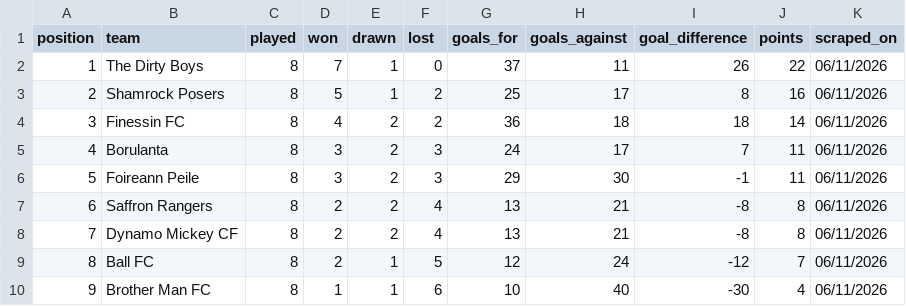
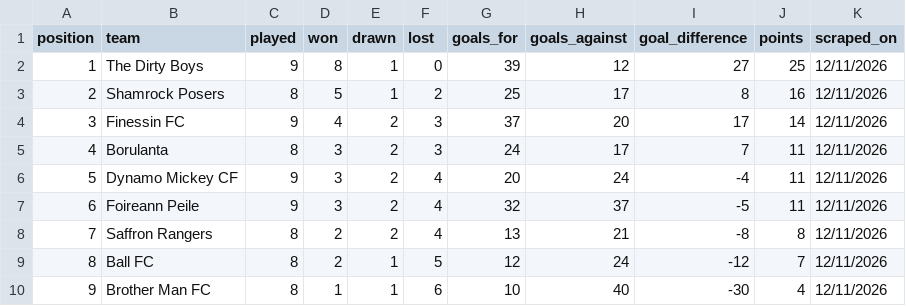
Before and after one commit to bendahmen/borulanta, a CSV file: data/league_table.csv, drawn as a sheet.

```diff
--- a/data/league_table.csv
+++ b/data/league_table.csv
@@ -1,10 +1,10 @@
 position,team,played,won,drawn,lost,goals_for,goals_against,goal_difference,points,scraped_on
-1,The Dirty Boys,8,7,1,0,37,11,26,22,06/11/2026
-2,Shamrock Posers,8,5,1,2,25,17,8,16,06/11/2026
-3,Finessin FC,8,4,2,2,36,18,18,14,06/11/2026
-4,Borulanta,8,3,2,3,24,17,7,11,06/11/2026
-5,Foireann Peile,8,3,2,3,29,30,-1,11,06/11/2026
-6,Saffron Rangers,8,2,2,4,13,21,-8,8,06/11/2026
-7,Dynamo Mickey CF,8,2,2,4,13,21,-8,8,06/11/2026
-8,Ball FC,8,2,1,5,12,24,-12,7,06/11/2026
-9,Brother Man FC,8,1,1,6,10,40,-30,4,06/11/2026
+1,The Dirty Boys,9,8,1,0,39,12,27,25,12/11/2026
+2,Shamrock Posers,8,5,1,2,25,17,8,16,12/11/2026
+3,Finessin FC,9,4,2,3,37,20,17,14,12/11/2026
+4,Borulanta,8,3,2,3,24,17,7,11,12/11/2026
+5,Dynamo Mickey CF,9,3,2,4,20,24,-4,11,12/11/2026
+6,Foireann Peile,9,3,2,4,32,37,-5,11,12/11/2026
+7,Saffron Rangers,8,2,2,4,13,21,-8,8,12/11/2026
+8,Ball FC,8,2,1,5,12,24,-12,7,12/11/2026
+9,Brother Man FC,8,1,1,6,10,40,-30,4,12/11/2026
```
Also changed, not shown: data/league_results.csv.
